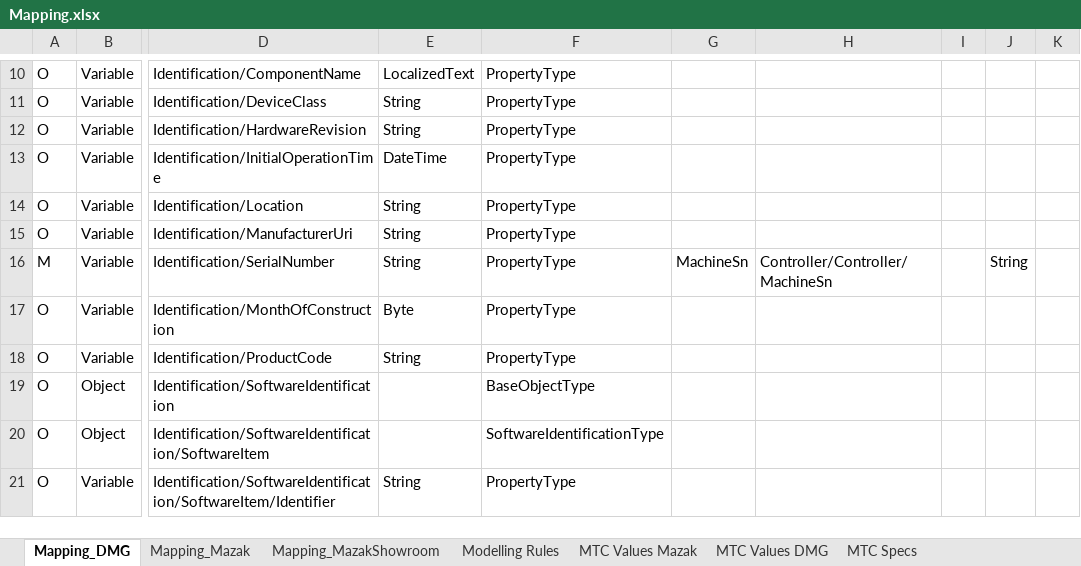
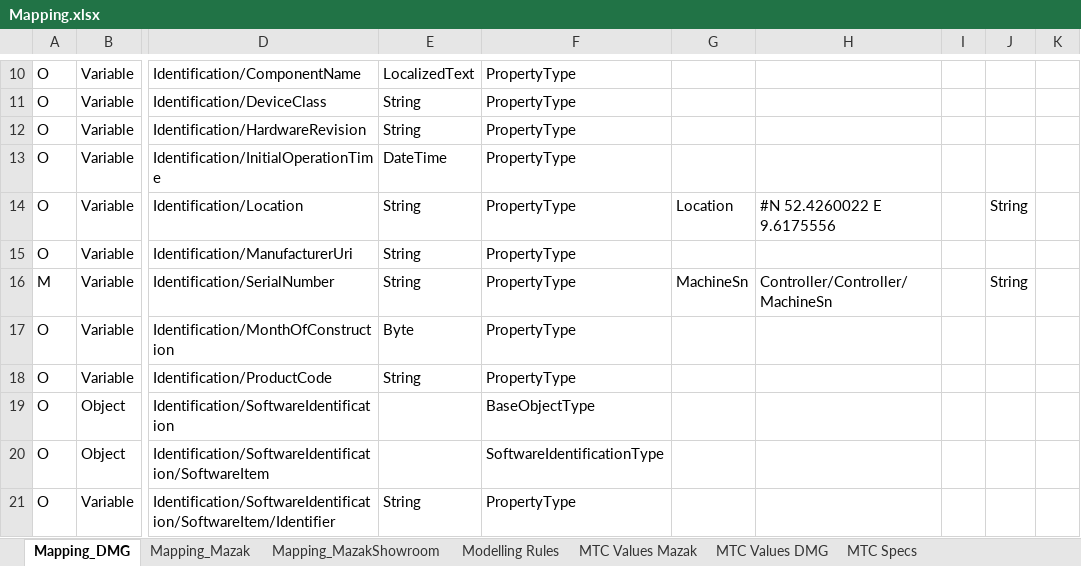
Before and after one commit to umati/connect, an Excel workbook: mtc2umati/mtc2umati/Mapping.xlsx, sheet Mapping_DMG, drawn as a sheet; only a part is shown, gaps mark what is left out; values as stored, in another font and other column widths than the file's, no borders; table styles not drawn; the diff names each change by its address in the sheet, - before the commit and + after, or states it on an @@ line.

```diff
--- a/mtc2umati/mtc2umati/Mapping.xlsx (sheet Mapping_DMG)
+++ b/mtc2umati/mtc2umati/Mapping.xlsx (sheet Mapping_DMG)
-G14: (empty)
+G14: Location
-H14: (empty)
+H14: #N 52.4260022 E 9.6175556
-J14: (empty)
+J14: String
```
Also changed, not shown: sheet Mapping_MazakShowroom, sheet Mapping_Mazak, 5 other files.
